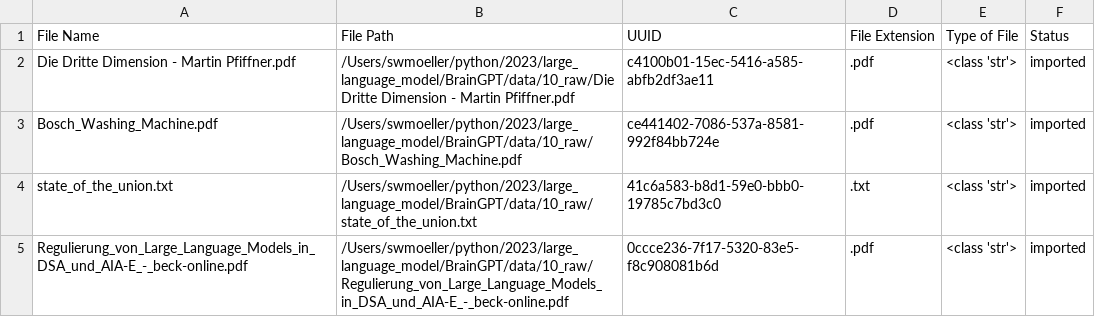
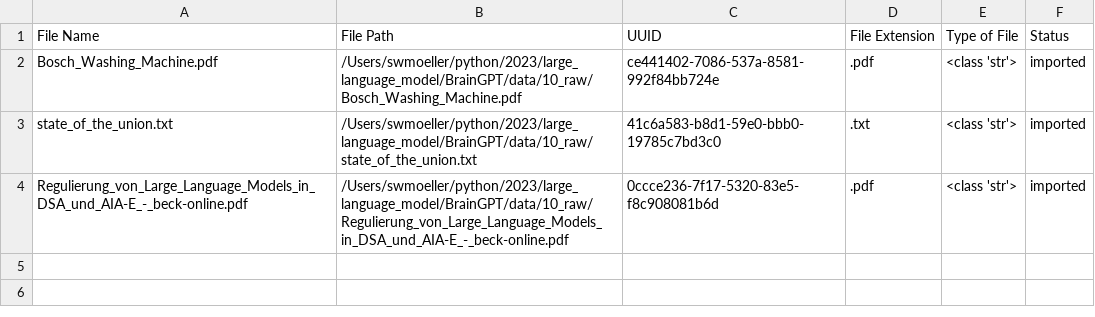
Before and after one commit to swmoeller-sgh/BrainGPT, a CSV file: logs/file_import_log.csv, drawn as a sheet.

```diff
--- a/logs/file_import_log.csv
+++ b/logs/file_import_log.csv
@@ -1,3 +1,2 @@
 File Name,File Path,UUID,File Extension,Type of File,Status
-Die Dritte Dimension - Martin Pfiffner.pdf,/Users/swmoeller/python/2023/large_language_model/BrainGPT/data/10_raw/Die Dritte Dimension - Martin Pfiffner.pdf,c4100b01-15ec-5416-a585-abfb2df3ae11,.pdf,<class 'str'>,imported
 Bosch_Washing_Machine.pdf,/Users/swmoeller/python/2023/large_language_model/BrainGPT/data/10_raw/Bosch_Washing_Machine.pdf,ce441402-7086-537a-8581-992f84bb724e,.pdf,<class 'str'>,imported
```
Also changed, not shown: 1 other file.
